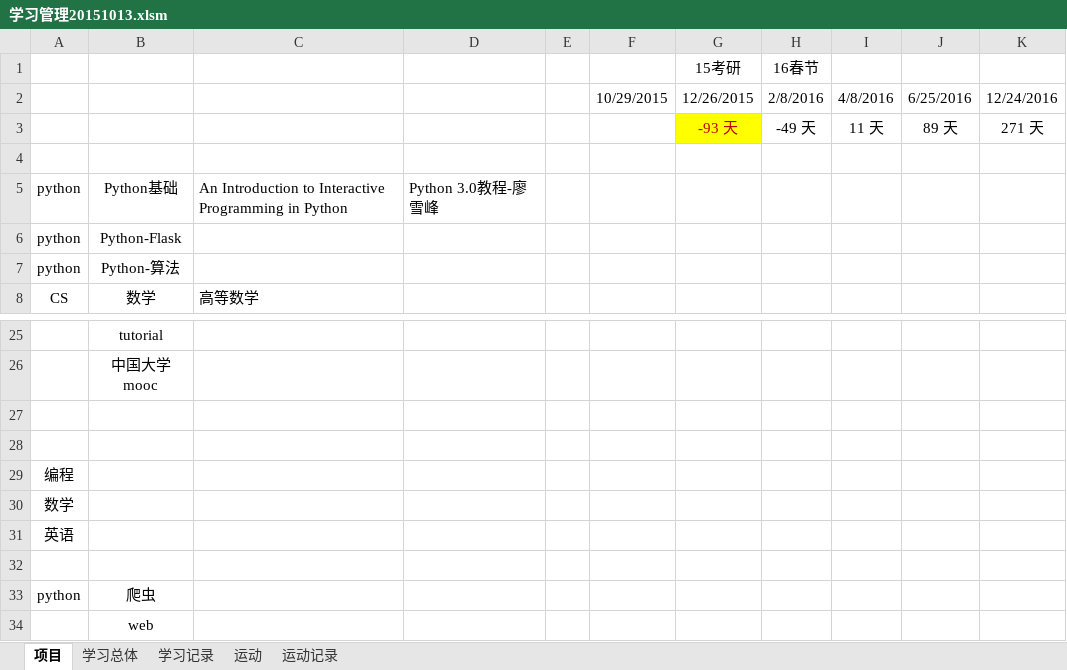
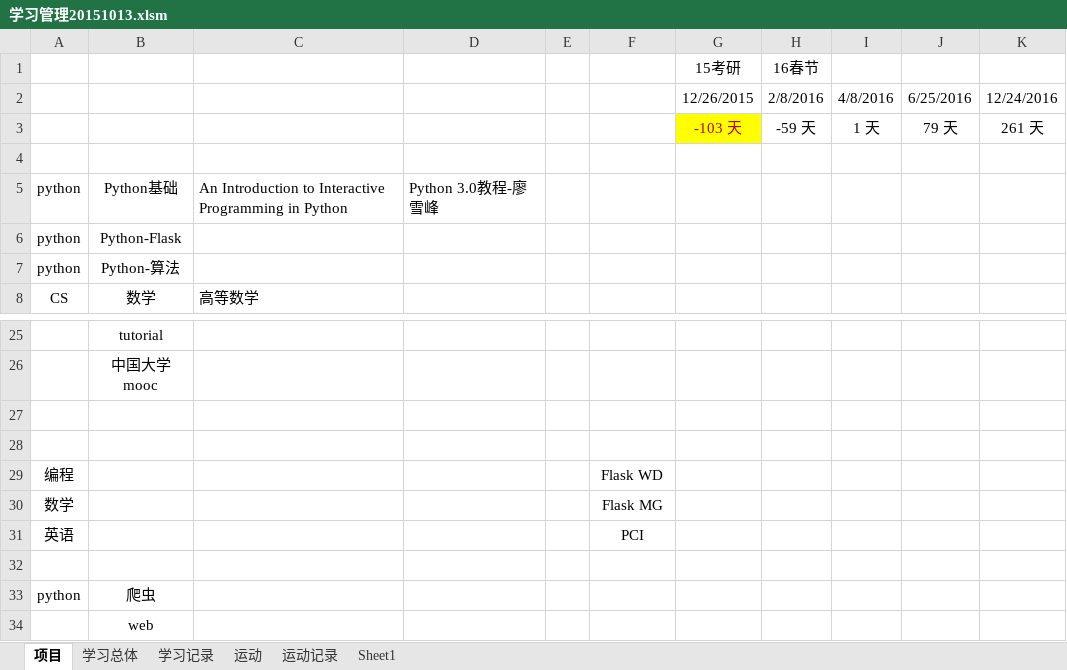
Before and after one commit to Andor-Z/My-Learning-Note, an Excel workbook: 学习管理20151013.xlsm, sheet 项目, drawn as a sheet; only a part is shown, gaps mark what is left out; values as stored, in another font and other column widths than the file's, no borders; conditional formats not drawn; removed rows and columns are numbered as before the commit, all else as after; the diff names each change by its address in the sheet, - before the commit and + after, or states it on an @@ line.

```diff
--- a/学习管理20151013.xlsm (sheet 项目)
+++ b/学习管理20151013.xlsm (sheet 项目)
+sheet tab: Sheet1
-F2: 10/29/2015
+F2: (empty)
-row 3:  |  |  |  |  |  | -93 天 | -49 天 | 11 天 | 89 天 | 271 天
+row 3:  |  |  |  |  |  | -103 天 | -59 天 | 1 天 | 79 天 | 261 天
-F29: (empty)
+F29: Flask WD
-F30: (empty)
+F30: Flask MG
-F31: (empty)
+F31: PCI
```
Also changed, not shown: sheet 运动记录, sheet 学习记录, sheet 运动, 32 other files.
